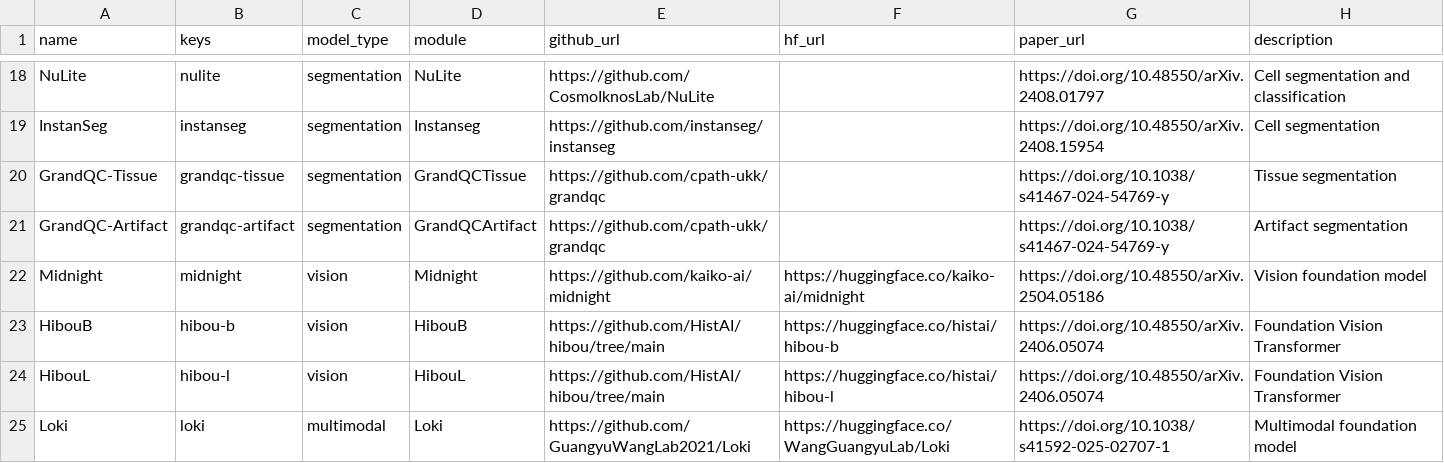
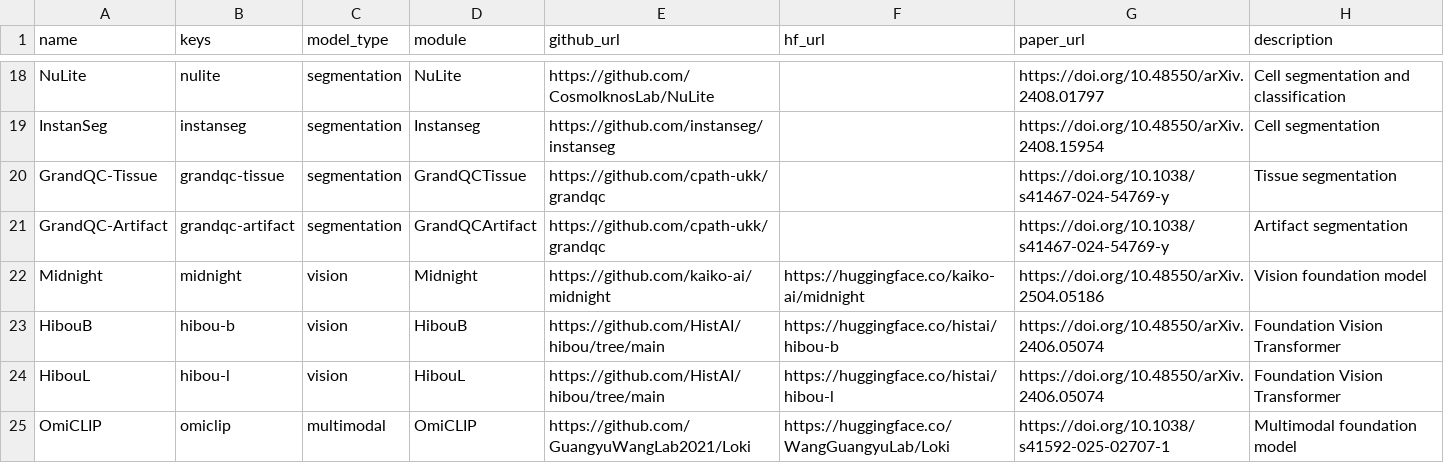
Before and after one commit to rendeirolab/LazySlide, a CSV file: src/lazyslide/models/model_registry.csv, drawn as a sheet; only a part is shown, gaps mark what is left out.

Commit message:
change model name to omiclip

```diff
--- a/src/lazyslide/models/model_registry.csv
+++ b/src/lazyslide/models/model_registry.csv
@@ -24,2 +24,2 @@ HibouB,hibou-b,vision,HibouB,https://github.com/HistAI/hibou/tree/main,https://h
 HibouL,hibou-l,vision,HibouL,https://github.com/HistAI/hibou/tree/main,https://huggingface.co/histai/hibou-l,https://doi.org/10.48550/arXiv.2406.05074,Foundation Vision Transformer
-Loki,loki,multimodal,Loki,https://github.com/GuangyuWangLab2021/Loki,https://huggingface.co/WangGuangyuLab/Loki,https://doi.org/10.1038/s41592-025-02707-1,Multimodal foundation model
+OmiCLIP,omiclip,multimodal,OmiCLIP,https://github.com/GuangyuWangLab2021/Loki,https://huggingface.co/WangGuangyuLab/Loki,https://doi.org/10.1038/s41592-025-02707-1,Multimodal foundation model
```
Also changed, not shown: 4 other files.
